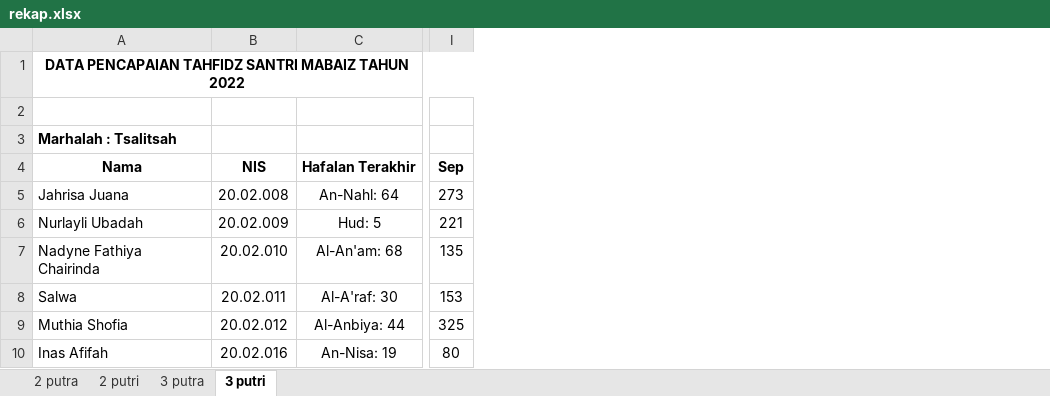
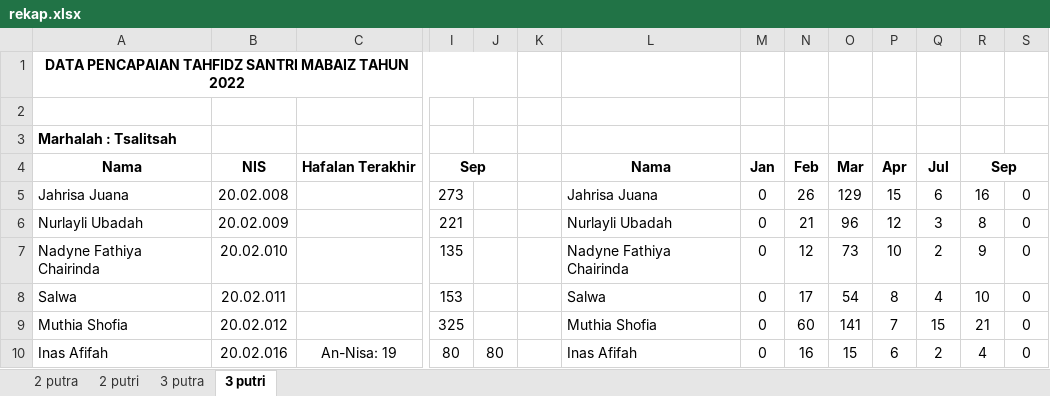
Before and after one commit to mzaini30/rekap-tahfidz, an Excel workbook: rekap.xlsx, sheet 3 putri, drawn as a sheet; only a part is shown, gaps mark what is left out; values as stored, in another font and other column widths than the file's, no borders; charts and pictures not drawn; the diff names each change by its address in the sheet, - before the commit and + after, or states it on an @@ line.

```diff
--- a/rekap.xlsx (sheet 3 putri)
+++ b/rekap.xlsx (sheet 3 putri)
+column J, row 10: 80
+column K, empty
+column L, rows 4-10: Nama | Jahrisa Juana | Nurlayli Ubadah | Nadyne Fathiya Chairinda | Salwa | Muthia Shofia | Inas Afifah
+column M, rows 4-10: Jan | 0 | 0 | 0 | 0 | 0 | 0
+column N, rows 4-10: Feb | 26 | 21 | 12 | 17 | 60 | 16
+column O, rows 4-10: Mar | 129 | 96 | 73 | 54 | 141 | 15
+column P, rows 4-10: Apr | 15 | 12 | 10 | 8 | 7 | 6
+column Q, rows 4-10: Jul | 6 | 3 | 2 | 4 | 15 | 2
+column R, rows 4-10: Sep | 16 | 8 | 9 | 10 | 21 | 4
+column S, rows 5-10: all 0
+I4:J4 merged
-C5: An-Nahl: 64
+C5: (empty)
-C6: Hud: 5
+C6: (empty)
-C7: Al-An'am: 68
+C7: (empty)
-C8: Al-A'raf: 30
+C8: (empty)
-C9: Al-Anbiya: 44
+C9: (empty)
```
Also changed, not shown: sheet 2 putri, sheet 3 putra, sheet 2 putra, charts or pictures, 1 other file.
